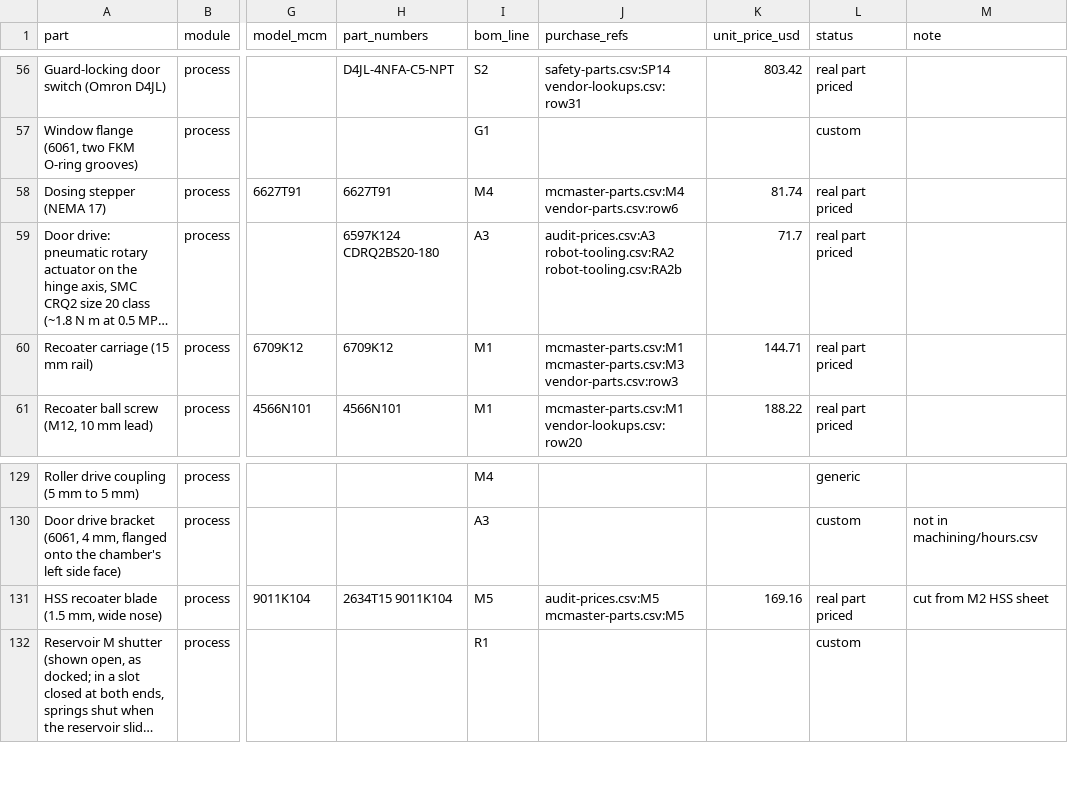
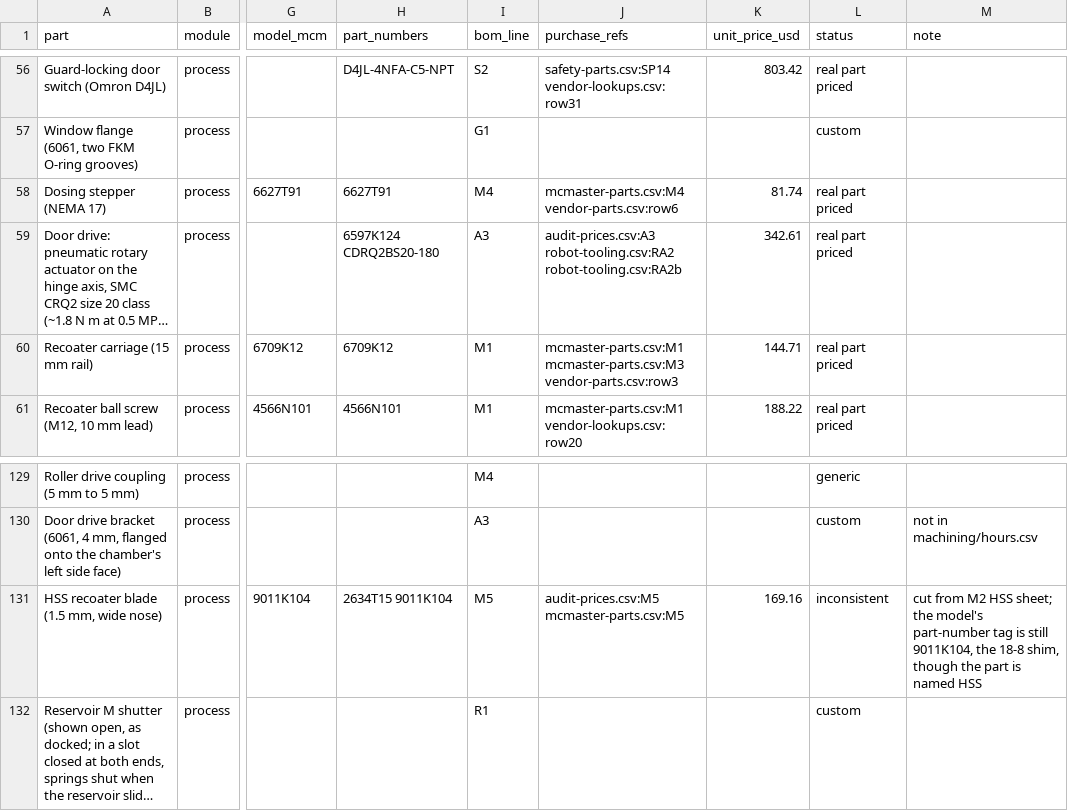
Before and after one commit to vertical-cloud-lab/digital-alloy-lab, a CSV file: desktop-lpbf/analysis/out/audit/model_vs_bom.csv, drawn as a sheet; only a part is shown, gaps mark what is left out; long unchanged cells end in …; the diff names each change by its address in the sheet, - before the commit and + after, or states it on an @@ line.

```diff
--- a/desktop-lpbf/analysis/out/audit/model_vs_bom.csv
+++ b/desktop-lpbf/analysis/out/audit/model_vs_bom.csv
-K59 (unit_price_usd): 71.7
+K59 (unit_price_usd): 342.61
-L131 (status): real part priced
+L131 (status): inconsistent
-M131 (note): …M2 HSS sheet
+M131 (note): …M2 HSS sheet; the model's part-number tag is still 9011K104, the 18-8 shim, though the part is named HSS
```
Also changed, not shown: 4 other files.
